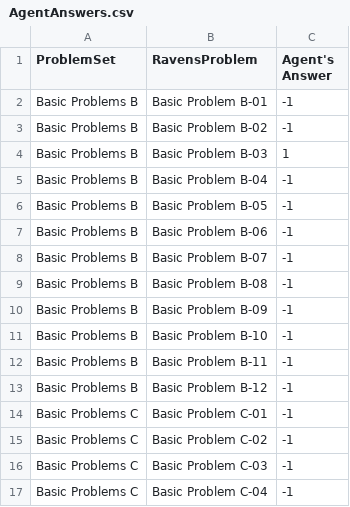
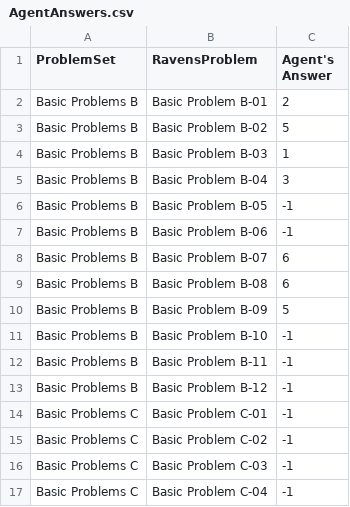
Before and after one commit to iblind/kbai, a CSV file: AgentAnswers.csv, drawn as a sheet; only a part is shown.

```diff
--- a/AgentAnswers.csv
+++ b/AgentAnswers.csv
@@ -1,11 +1,11 @@
 ProblemSet,RavensProblem,Agent's Answer
-Basic Problems B,Basic Problem B-01,-1
-Basic Problems B,Basic Problem B-02,-1
+Basic Problems B,Basic Problem B-01,2
+Basic Problems B,Basic Problem B-02,5
 Basic Problems B,Basic Problem B-03,1
-Basic Problems B,Basic Problem B-04,-1
+Basic Problems B,Basic Problem B-04,3
 Basic Problems B,Basic Problem B-05,-1
 Basic Problems B,Basic Problem B-06,-1
-Basic Problems B,Basic Problem B-07,-1
-Basic Problems B,Basic Problem B-08,-1
-Basic Problems B,Basic Problem B-09,-1
+Basic Problems B,Basic Problem B-07,6
+Basic Problems B,Basic Problem B-08,6
+Basic Problems B,Basic Problem B-09,5
 Basic Problems B,Basic Problem B-10,-1
```
Also changed, not shown: ProblemResults.csv, 1 other file.
